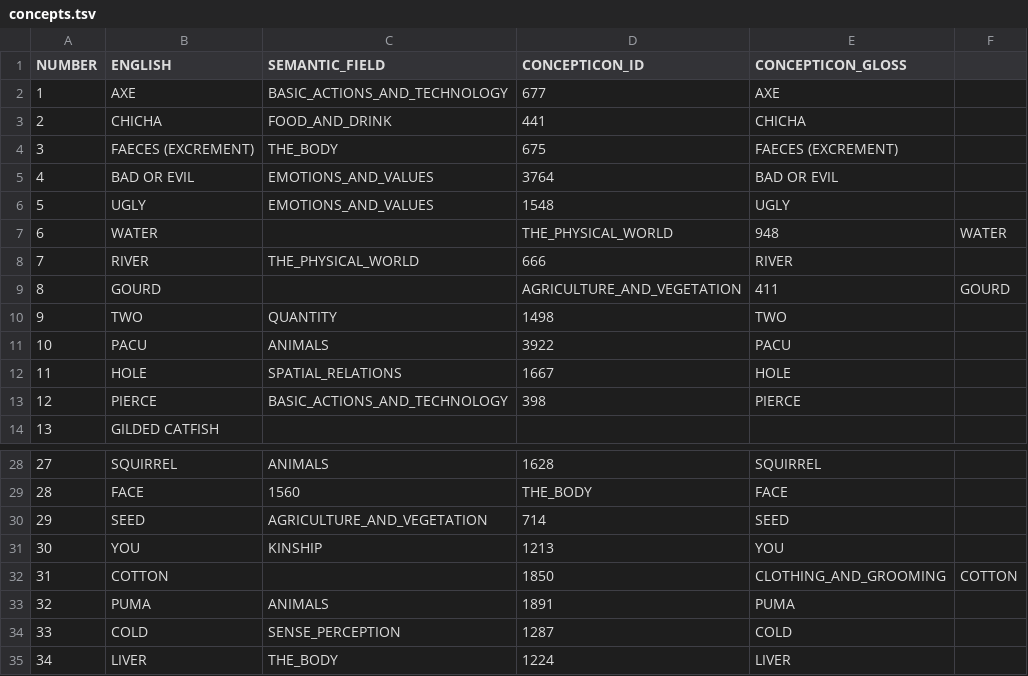
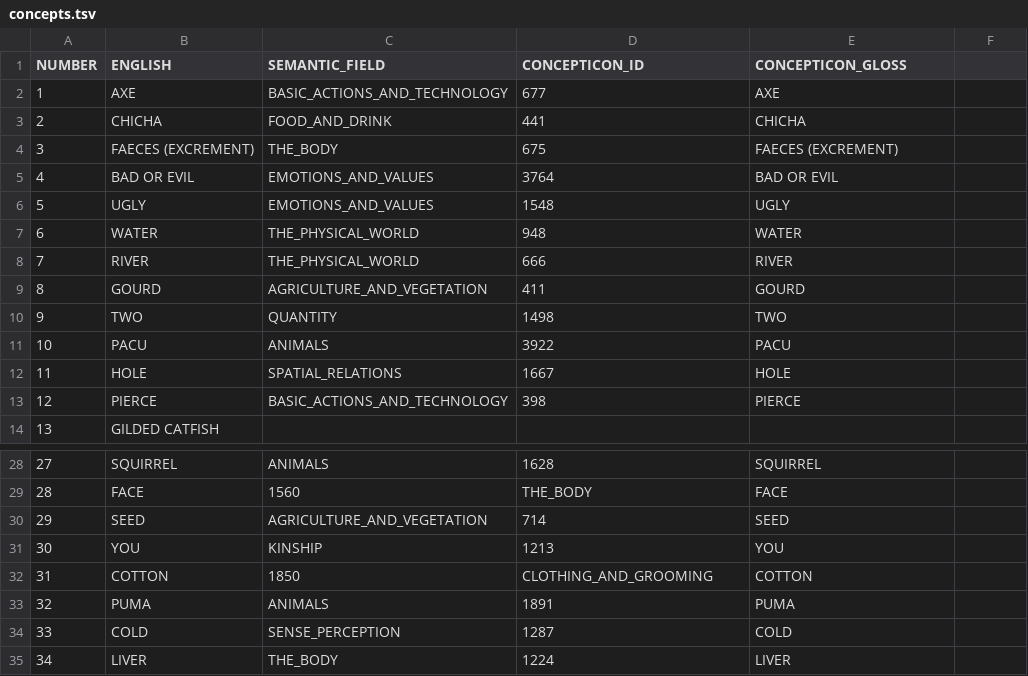
Before and after one commit to tupian-language-resources/bororo, a TSV file: etc/concepts.tsv, drawn as a sheet; only a part is shown, gaps mark what is left out; the diff names each change by its address in the sheet, - before the commit and + after, or states it on an @@ line.

Commit message:
Update concepts.tsv

```diff
--- a/etc/concepts.tsv
+++ b/etc/concepts.tsv
-C7 (SEMANTIC_FIELD): (empty)
+C7 (SEMANTIC_FIELD): THE_PHYSICAL_WORLD
-D7 (CONCEPTICON_ID): THE_PHYSICAL_WORLD
+D7 (CONCEPTICON_ID): 948
-E7 (CONCEPTICON_GLOSS): 948
+E7 (CONCEPTICON_GLOSS): WATER
-F7: WATER
+F7: (empty)
-C9 (SEMANTIC_FIELD): (empty)
+C9 (SEMANTIC_FIELD): AGRICULTURE_AND_VEGETATION
-D9 (CONCEPTICON_ID): AGRICULTURE_AND_VEGETATION
+D9 (CONCEPTICON_ID): 411
-E9 (CONCEPTICON_GLOSS): 411
+E9 (CONCEPTICON_GLOSS): GOURD
-F9: GOURD
+F9: (empty)
-C32 (SEMANTIC_FIELD): (empty)
+C32 (SEMANTIC_FIELD): 1850
-D32 (CONCEPTICON_ID): 1850
+D32 (CONCEPTICON_ID): CLOTHING_AND_GROOMING
-E32 (CONCEPTICON_GLOSS): CLOTHING_AND_GROOMING
+E32 (CONCEPTICON_GLOSS): COTTON
-F32: COTTON
+F32: (empty)
```
